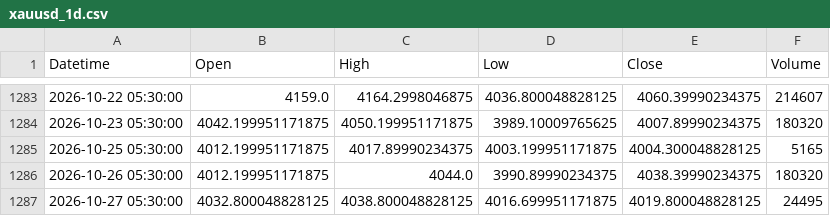
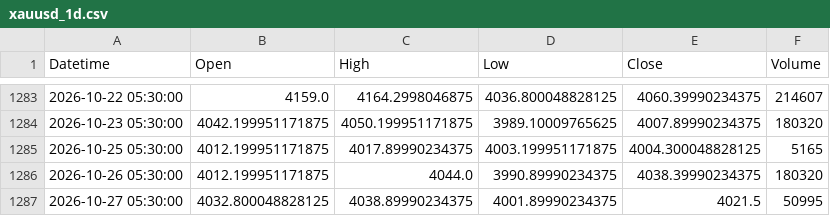
Before and after one commit to shikerkattiyar11-debug/xauusd-gold-data, a CSV file: data/xauusd_1d.csv, drawn as a sheet; only a part is shown, gaps mark what is left out.

```diff
--- a/data/xauusd_1d.csv
+++ b/data/xauusd_1d.csv
@@ -1286,2 +1286,2 @@ Datetime,Open,High,Low,Close,Volume
 2026-10-26 05:30:00,4012.199951171875,4044.0,3990.89990234375,4038.39990234375,180320
-2026-10-27 05:30:00,4032.800048828125,4038.800048828125,4016.699951171875,4019.800048828125,24495
+2026-10-27 05:30:00,4032.800048828125,4038.89990234375,4001.89990234375,4021.5,50995
```
Also changed, not shown: data/xauusd_10m.csv, data/xauusd_15m.csv, 3 other files.
